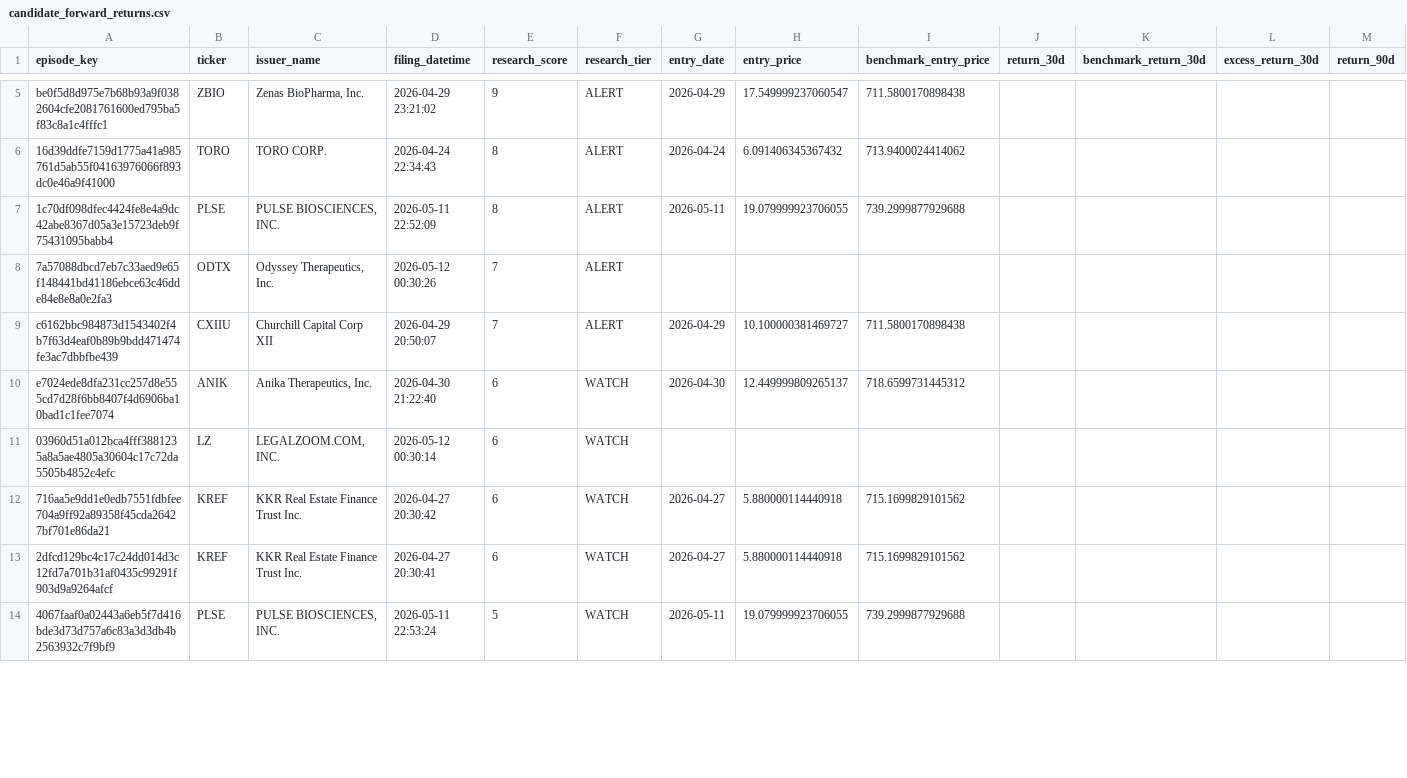
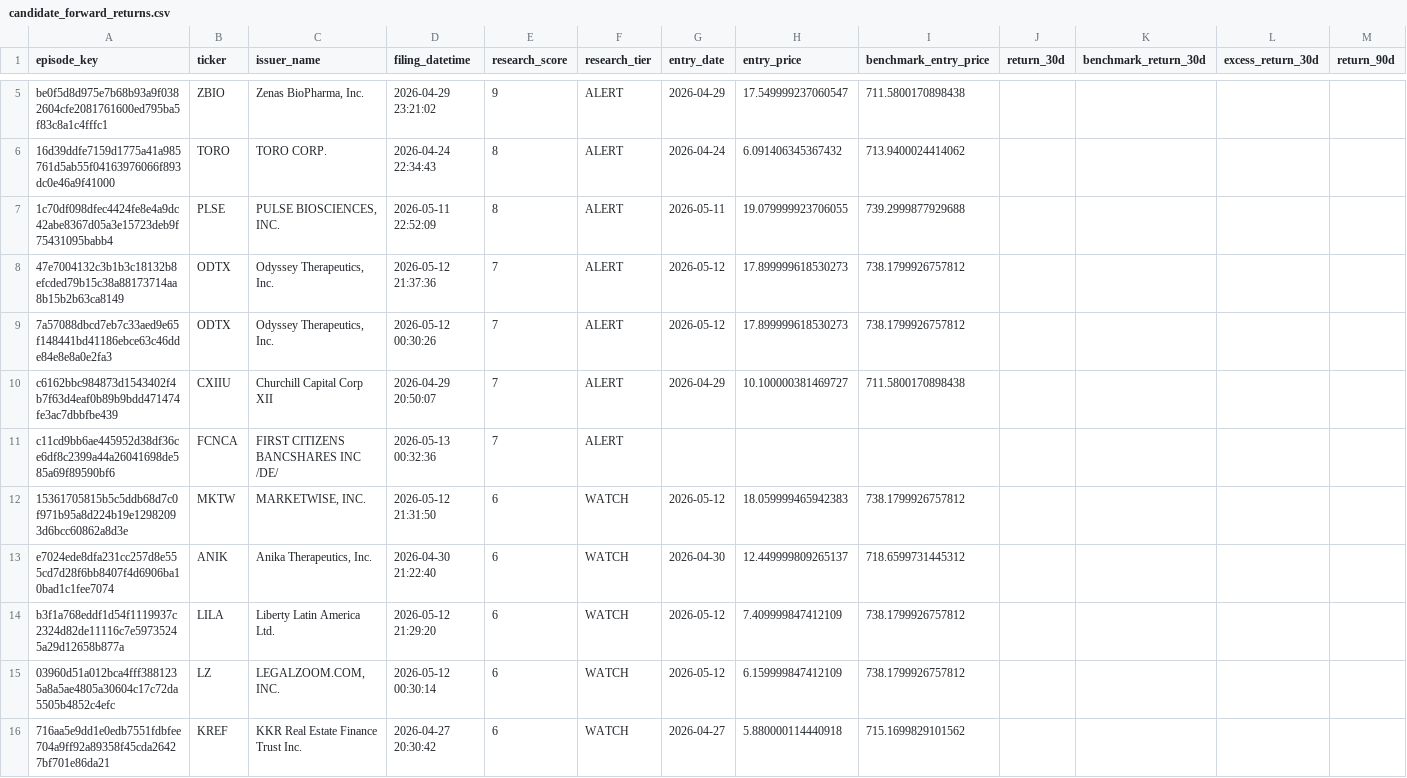
Before and after one commit to mrshu/openinsider-notifier, a CSV file: data/live/sec_daily/candidate_forward_returns.csv, drawn as a sheet; only a part is shown, gaps mark what is left out; the shorter side is filled out with more unchanged rows; addresses are those after the commit; rows hold the shown columns only; the diff covers the shown part only; the diff names each change by its address in the sheet, - before the commit and + after, or states it on an @@ line.

```diff
--- a/data/live/sec_daily/candidate_forward_returns.csv
+++ b/data/live/sec_daily/candidate_forward_returns.csv
+row 8: 47e7004132c3b1b3c18132b8efcded79b15c38a88173714aa8b15b2b63ca8149 | ODTX | Odyssey Therapeutics, Inc. | 2026-05-12 21:37:36 | 7 | ALERT | 2026-05-12 | 17.899999618530273 | 738.1799926757812
-G9 (entry_date): (empty)
+G9 (entry_date): 2026-05-12
-H9 (entry_price): (empty)
+H9 (entry_price): 17.899999618530273
-I9 (benchmark_entry_price): (empty)
+I9 (benchmark_entry_price): 738.1799926757812
+row 11: c11cd9bb6ae445952d38df36ce6df8c2399a44a26041698de585a69f89590bf6 | FCNCA | FIRST CITIZENS BANCSHARES INC /DE/ | 2026-05-13 00:32:36 | 7 | ALERT
+row 12: 15361705815b5c5ddb68d7c0f971b95a8d224b19e12982093d6bcc60862a8d3e | MKTW | MARKETWISE, INC. | 2026-05-12 21:31:50 | 6 | WATCH | 2026-05-12 | 18.059999465942383 | 738.1799926757812
+row 14: b3f1a768eddf1d54f1119937c2324d82de11116c7e59735245a29d12658b877a | LILA | Liberty Latin America Ltd. | 2026-05-12 21:29:20 | 6 | WATCH | 2026-05-12 | 7.409999847412109 | 738.1799926757812
-G15 (entry_date): (empty)
+G15 (entry_date): 2026-05-12
-H15 (entry_price): (empty)
+H15 (entry_price): 6.159999847412109
-I15 (benchmark_entry_price): (empty)
+I15 (benchmark_entry_price): 738.1799926757812
```
Also changed, not shown: 3 added rows and 3 edited cells elsewhere in this file, data/live/sec_daily/candidate_episode_history.csv, data/live/sec_daily/dropped_transactions_latest.csv, 14 other files.
